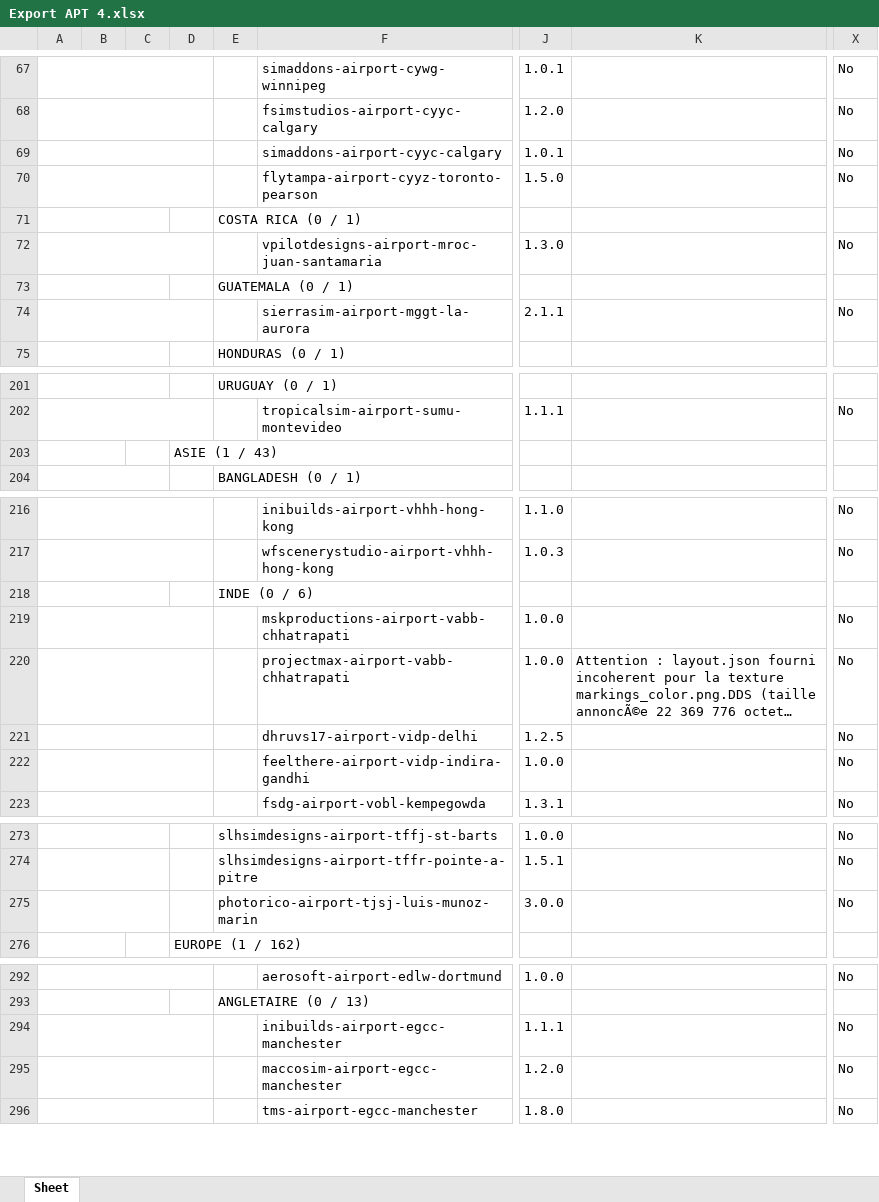
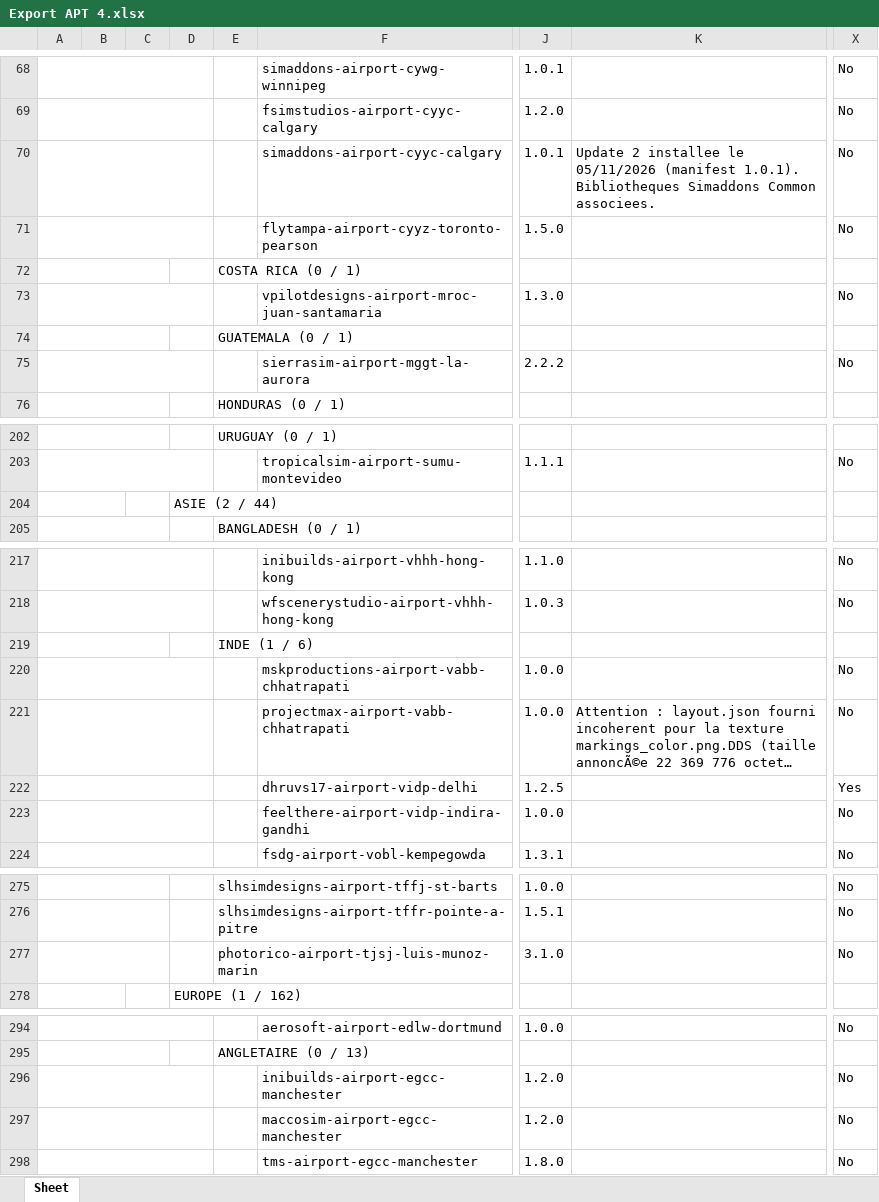
Before and after one commit to Matthisfr/journal-msfs, an Excel workbook: data/airports/Export APT 4.xlsx, sheet Sheet, drawn as a sheet; only a part is shown, gaps mark what is left out; long unchanged cells end in …; values as stored, in another font and other column widths than the file's, no borders; charts and pictures not drawn; addresses are those after the commit; the diff covers the shown part only; the diff names each change by its address in the sheet, - before the commit and + after, or states it on an @@ line.

Commit message:
Actualiser les aeroports du 5 novembre 2026
Export complet Addons Linker : 2 scenes ajoutees, 8 mises a jour et 11 bibliotheques Simaddons Common.

```diff
--- a/data/airports/Export APT 4.xlsx (sheet Sheet)
+++ b/data/airports/Export APT 4.xlsx (sheet Sheet)
-K70: (empty)
+K70: Update 2 installee le 05/11/2026 (manifest 1.0.1). Bibliotheques Simaddons Common associees.
-J75: 2.1.1
+J75: 2.2.2
-D204: ASIE (1 / 43)
+D204: ASIE (2 / 44)
-E219: INDE (0 / 6)
+E219: INDE (1 / 6)
-X222: No
+X222: Yes
-J277: 3.0.0
+J277: 3.1.0
-J296: 1.1.1
+J296: 1.2.0
```
Also changed, not shown: 15 added rows and 15 edited cells elsewhere in this sheet, charts or pictures.
